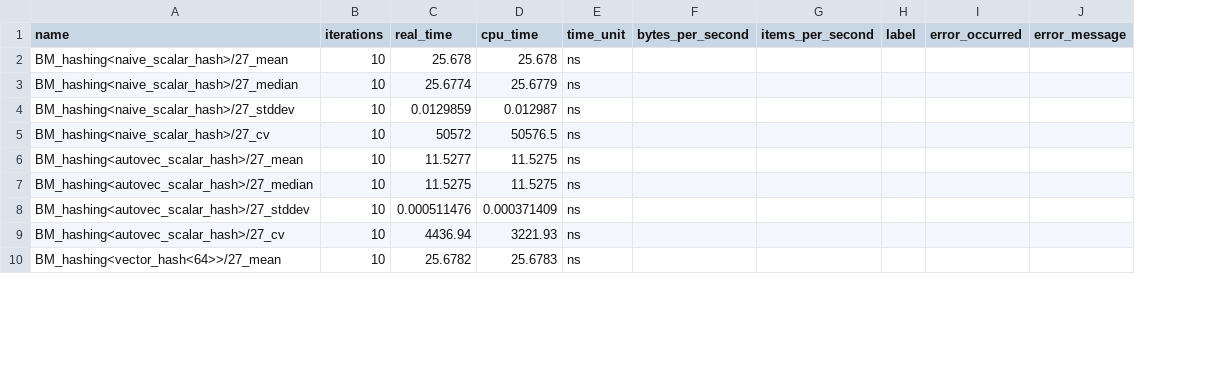
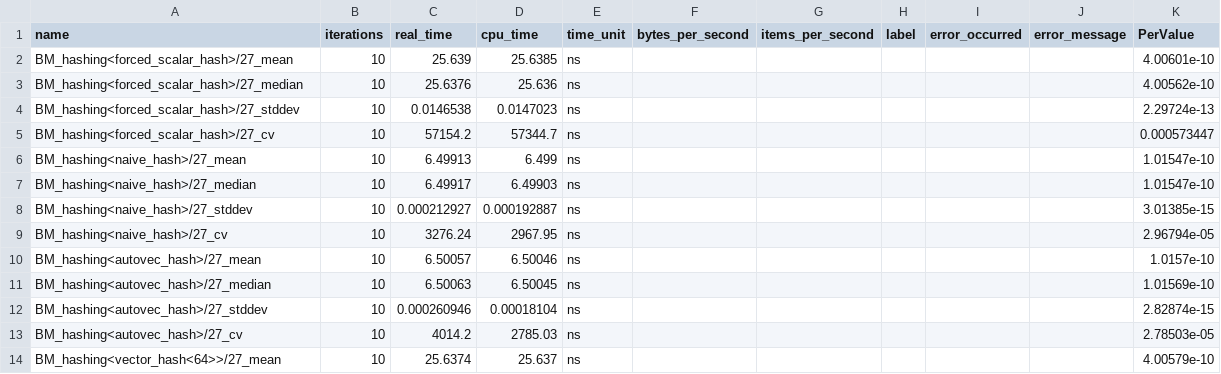
Before and after one commit to hpides/autovec-db, a CSV file: eval/results/hashing_x86_icelake.csv, drawn as a sheet; only a part is shown; addresses are those after the commit; the diff covers the shown part only; the diff names each change by its address in the sheet, - before the commit and + after, or states it on an @@ line.

```diff
--- a/eval/results/hashing_x86_icelake.csv
+++ b/eval/results/hashing_x86_icelake.csv
+column K (PerValue), rows 6-14: 1.01547e-10 | 1.01547e-10 | 3.01385e-15 | 2.96794e-05 | 1.0157e-10 | 1.01569e-10 | 2.82874e-15 | 2.78503e-05 | 4.00579e-10
+row 2: BM_hashing<forced_scalar_hash>/27_mean | 10 | 25.639 | 25.6385 | ns |  |  |  |  |  | 4.00601e-10
+row 3: BM_hashing<forced_scalar_hash>/27_median | 10 | 25.6376 | 25.636 | ns |  |  |  |  |  | 4.00562e-10
+row 4: BM_hashing<forced_scalar_hash>/27_stddev | 10 | 0.0146538 | 0.0147023 | ns |  |  |  |  |  | 2.29724e-13
+row 5: BM_hashing<forced_scalar_hash>/27_cv | 10 | 57154.2 | 57344.7 | ns |  |  |  |  |  | 0.000573447
-A6 (name): BM_hashing<naive_scalar_hash>/27_mean
+A6 (name): BM_hashing<naive_hash>/27_mean
-C6 (real_time): 25.678
+C6 (real_time): 6.49913
-D6 (cpu_time): 25.678
+D6 (cpu_time): 6.499
-A7 (name): BM_hashing<naive_scalar_hash>/27_median
+A7 (name): BM_hashing<naive_hash>/27_median
-C7 (real_time): 25.6774
+C7 (real_time): 6.49917
-D7 (cpu_time): 25.6779
+D7 (cpu_time): 6.49903
-A8 (name): BM_hashing<naive_scalar_hash>/27_stddev
+A8 (name): BM_hashing<naive_hash>/27_stddev
-C8 (real_time): 0.0129859
+C8 (real_time): 0.000212927
-D8 (cpu_time): 0.012987
+D8 (cpu_time): 0.000192887
-A9 (name): BM_hashing<naive_scalar_hash>/27_cv
+A9 (name): BM_hashing<naive_hash>/27_cv
-C9 (real_time): 50572
+C9 (real_time): 3276.24
-D9 (cpu_time): 50576.5
+D9 (cpu_time): 2967.95
-A10 (name): BM_hashing<autovec_scalar_hash>/27_mean
+A10 (name): BM_hashing<autovec_hash>/27_mean
-C10 (real_time): 11.5277
+C10 (real_time): 6.50057
-D10 (cpu_time): 11.5275
+D10 (cpu_time): 6.50046
-A11 (name): BM_hashing<autovec_scalar_hash>/27_median
+A11 (name): BM_hashing<autovec_hash>/27_median
-C11 (real_time): 11.5275
+C11 (real_time): 6.50063
-D11 (cpu_time): 11.5275
+D11 (cpu_time): 6.50045
-A12 (name): BM_hashing<autovec_scalar_hash>/27_stddev
+A12 (name): BM_hashing<autovec_hash>/27_stddev
-C12 (real_time): 0.000511476
+C12 (real_time): 0.000260946
-D12 (cpu_time): 0.000371409
+D12 (cpu_time): 0.00018104
-A13 (name): BM_hashing<autovec_scalar_hash>/27_cv
+A13 (name): BM_hashing<autovec_hash>/27_cv
-C13 (real_time): 4436.94
+C13 (real_time): 4014.2
-D13 (cpu_time): 3221.93
+D13 (cpu_time): 2785.03
-C14 (real_time): 25.6782
+C14 (real_time): 25.6374
-D14 (cpu_time): 25.6783
+D14 (cpu_time): 25.637
```
Also changed, not shown: 54 edited cells elsewhere in this file, eval/results/compressed_scan_m1.csv, eval/results/compressed_scan_x86_icelake.csv, 25 other files.
